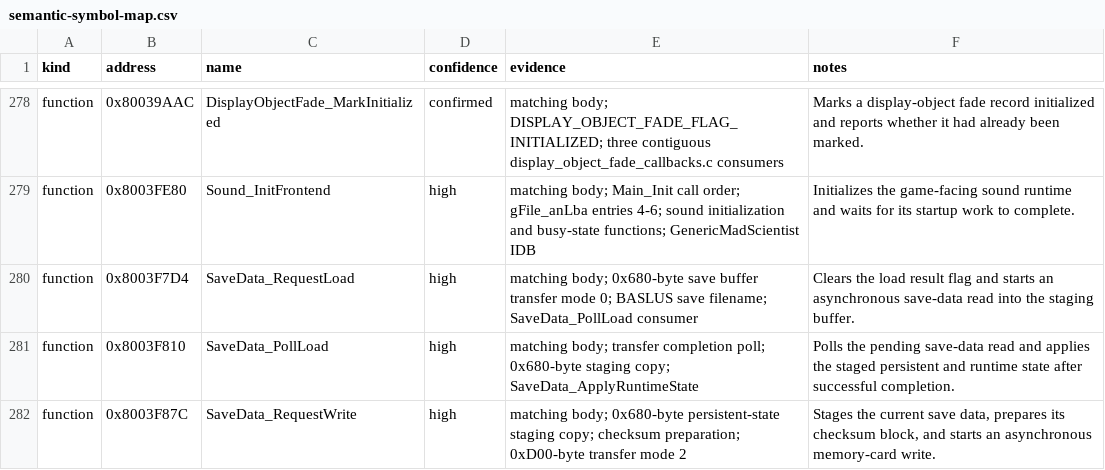
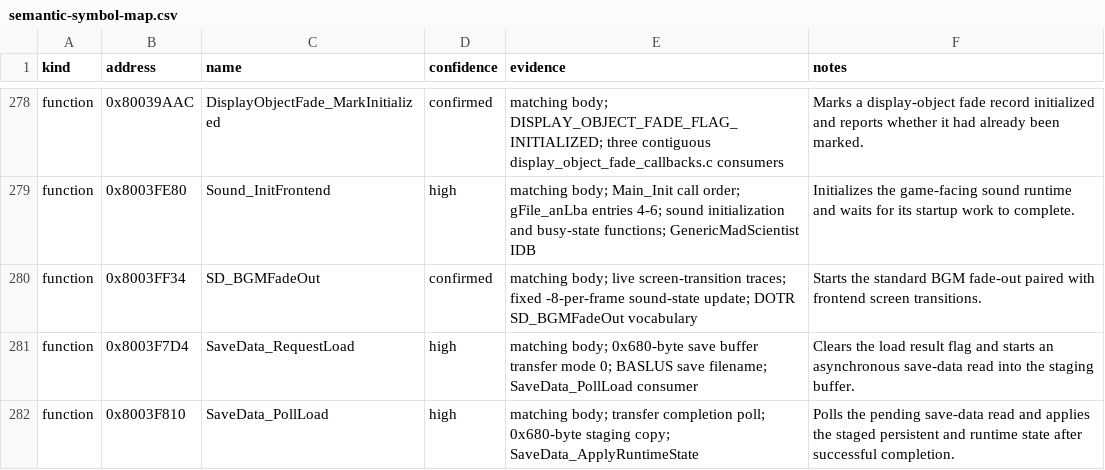
Before and after one commit to Unchiga/memories-decomp, a CSV file: notes/semantic-symbol-map.csv, drawn as a sheet; only a part is shown, gaps mark what is left out; the shorter side is filled out with more unchanged rows.

```diff
--- a/notes/semantic-symbol-map.csv
+++ b/notes/semantic-symbol-map.csv
@@ -279,2 +279,3 @@ function,0x80039AAC,DisplayObjectFade_MarkInitialized,confirmed,"matching body;
 function,0x8003FE80,Sound_InitFrontend,high,"matching body; Main_Init call order; gFile_anLba entries 4-6; sound initialization and busy-state functions; GenericMadScientist IDB","Initializes the game-facing sound runtime and waits for its startup work to complete."
+function,0x8003FF34,SD_BGMFadeOut,confirmed,"matching body; live screen-transition traces; fixed -8-per-frame sound-state update; DOTR SD_BGMFadeOut vocabulary","Starts the standard BGM fade-out paired with frontend screen transitions."
 function,0x8003F7D4,SaveData_RequestLoad,high,"matching body; 0x680-byte save buffer transfer mode 0; BASLUS save filename; SaveData_PollLoad consumer","Clears the load result flag and starts an asynchronous save-data read into the staging buffer."
```
Also changed, not shown: config/slus_01411/functions.csv, notes/global-usage.csv, 15 other files.
